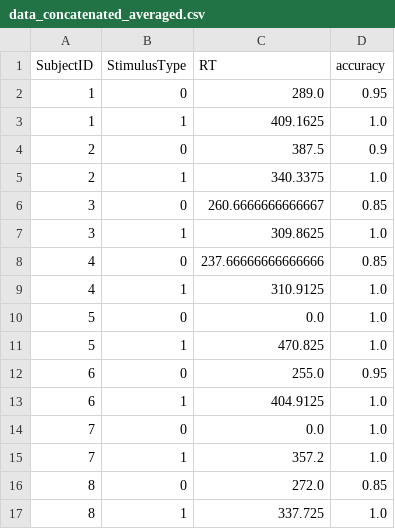
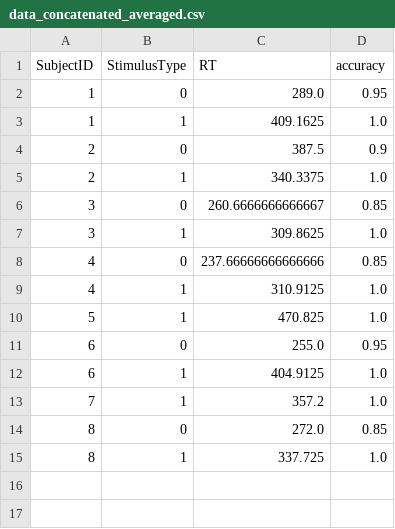
Before and after one commit to NBP-ACC/week-4-acc_4, a CSV file: Processed/data_concatenated_averaged.csv, drawn as a sheet; the diff names each change by its address in the sheet, - before the commit and + after, or states it on an @@ line.

```diff
--- a/Processed/data_concatenated_averaged.csv
+++ b/Processed/data_concatenated_averaged.csv
-row 10: 5 | 0 | 0.0 | 1.0
-row 14: 7 | 0 | 0.0 | 1.0
```
Also changed, not shown: Processed/data_concatenated.csv, 3 other files.
